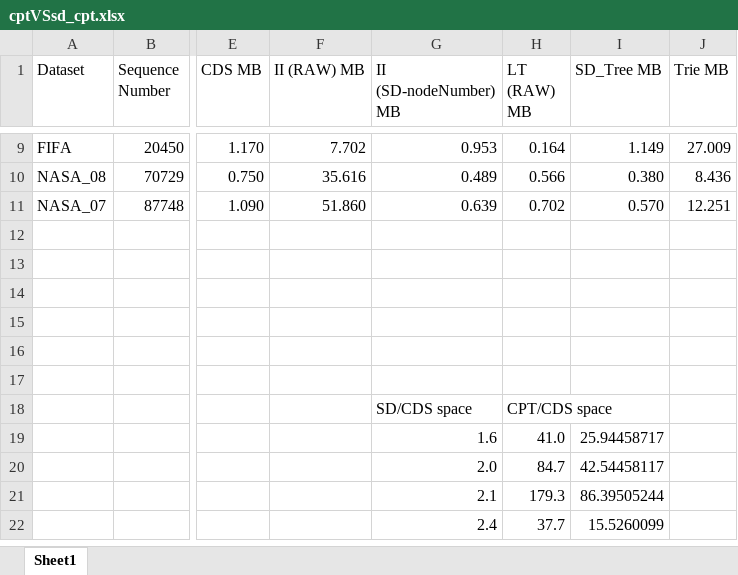
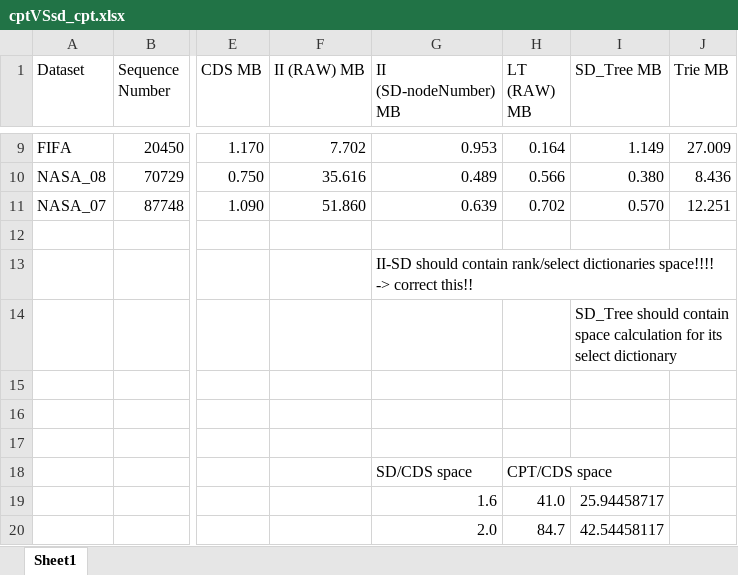
Before and after one commit to rafkt/C.CPT, an Excel workbook: results/cptVSsd_cpt.xlsx, sheet Sheet1, drawn as a sheet; only a part is shown, gaps mark what is left out; the shorter side is filled out with more unchanged rows; values as stored, in another font and other column widths than the file's, no borders; the diff names each change by its address in the sheet, - before the commit and + after, or states it on an @@ line.

Commit message:
Writing CCPT section - about to end EF_II. Added relevant bib/images and structure changes. Also made a note in the excel about a memory calculation ommision (in regards of rank/select dictionaries); It should be corrected in master branch

```diff
--- a/results/cptVSsd_cpt.xlsx (sheet Sheet1)
+++ b/results/cptVSsd_cpt.xlsx (sheet Sheet1)
-G13 (II (SD-nodeNumber) MB): (empty)
+G13 (II (SD-nodeNumber) MB): II-SD should contain rank/select dictionaries space!!!! -> correct this!!
-I14 (SD_Tree MB): (empty)
+I14 (SD_Tree MB): SD_Tree should contain space calculation for its select dictionary
```
Also changed, not shown: 6 other files.
